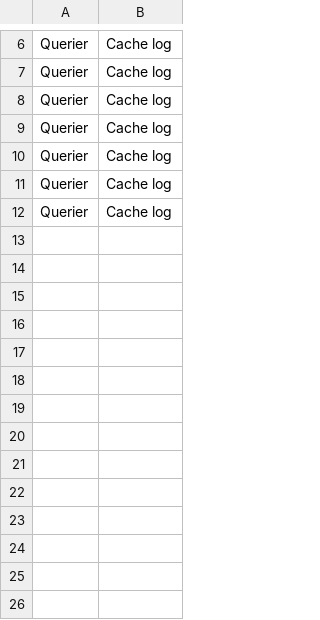
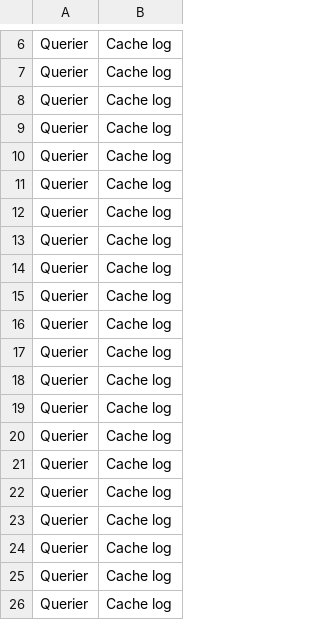
Before and after one commit to DIPrLab/Sieve, a CSV file: results/oit_B1_S20P1Q.csv, drawn as a sheet; only a part is shown, gaps mark what is left out.

```diff
--- a/results/oit_B1_S20P1Q.csv
+++ b/results/oit_B1_S20P1Q.csv
@@ -12 +12,15 @@ Querier,Cache log
 Querier,Cache log
+Querier,Cache log
+Querier,Cache log
+Querier,Cache log
+Querier,Cache log
+Querier,Cache log
+Querier,Cache log
+Querier,Cache log
+Querier,Cache log
+Querier,Cache log
+Querier,Cache log
+Querier,Cache log
+Querier,Cache log
+Querier,Cache log
+Querier,Cache log
```
Also changed, not shown: 10 other files.
